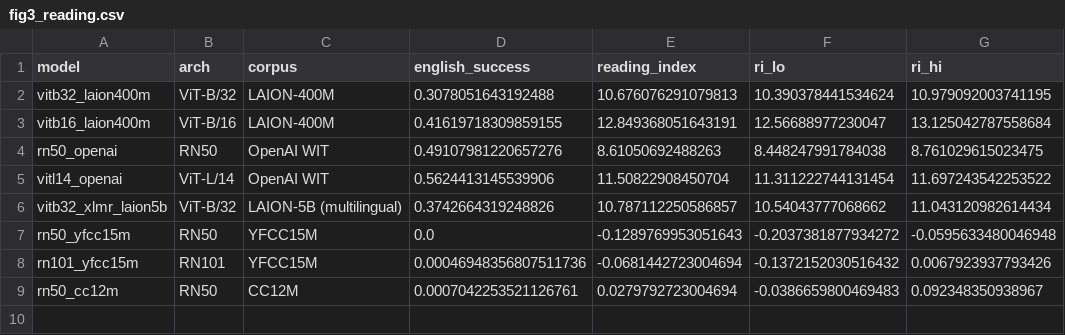
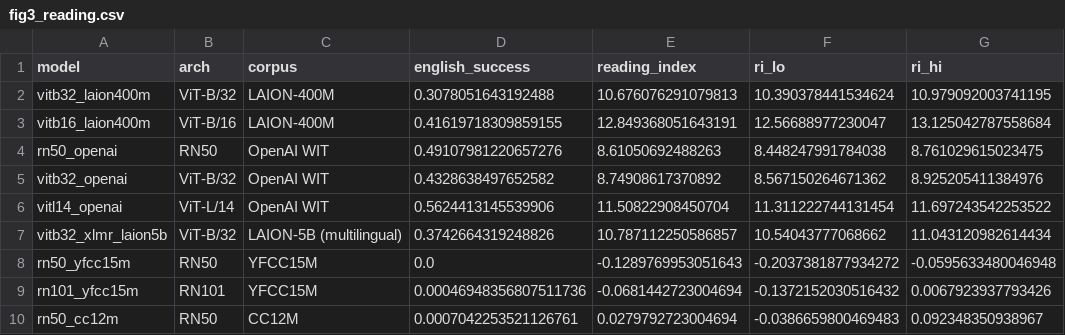
Before and after one commit to maikelleon/cross-lingual-typographic-attacks, a CSV file: outputs/data/fig3_reading.csv, drawn as a sheet.

```diff
--- a/outputs/data/fig3_reading.csv
+++ b/outputs/data/fig3_reading.csv
@@ -4,2 +4,3 @@ vitb16_laion400m,ViT-B/16,LAION-400M,0.41619718309859155,12.849368051643191,12.5
 rn50_openai,RN50,OpenAI WIT,0.49107981220657276,8.61050692488263,8.448247991784038,8.761029615023475
+vitb32_openai,ViT-B/32,OpenAI WIT,0.4328638497652582,8.74908617370892,8.567150264671362,8.925205411384976
 vitl14_openai,ViT-L/14,OpenAI WIT,0.5624413145539906,11.50822908450704,11.311222744131454,11.697243542253522
```
Also changed, not shown: outputs/data/fig4_similarity.csv, outputs/data/fig5_effects.csv, 20 other files.
